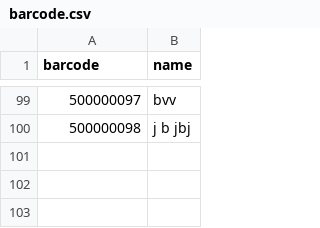
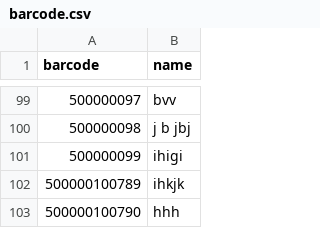
Before and after one commit to munyuawilson/Bar-Code-Generator-Desktop-Application, a CSV file: barcode.csv, drawn as a sheet; only a part is shown, gaps mark what is left out; the diff names each change by its address in the sheet, - before the commit and + after, or states it on an @@ line.

```diff
--- a/barcode.csv
+++ b/barcode.csv
+row 101: 500000099 | ihigi
+row 102: 500000100789 | ihkjk
+row 103: 500000100790 | hhh
```
Also changed, not shown: 2 other files.
